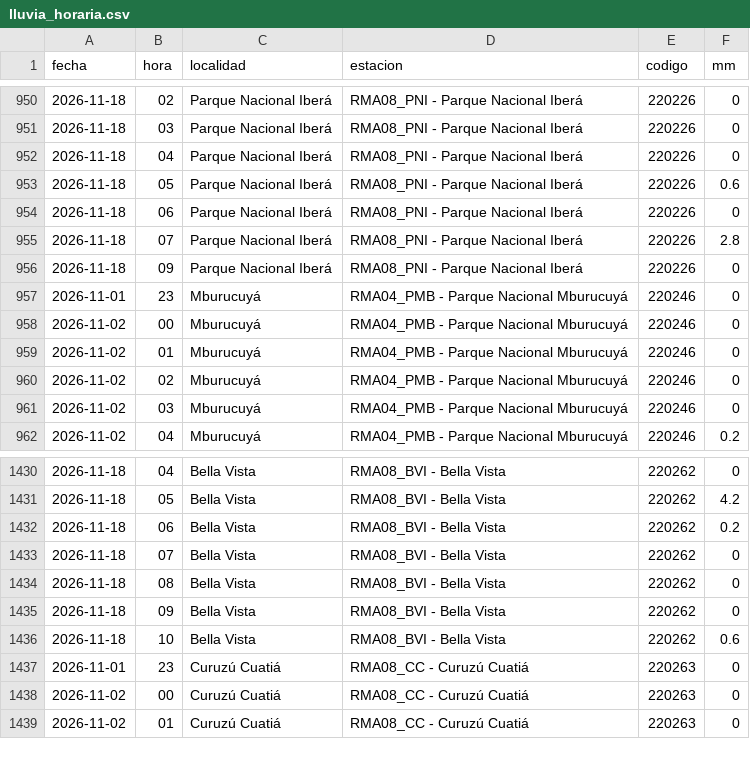
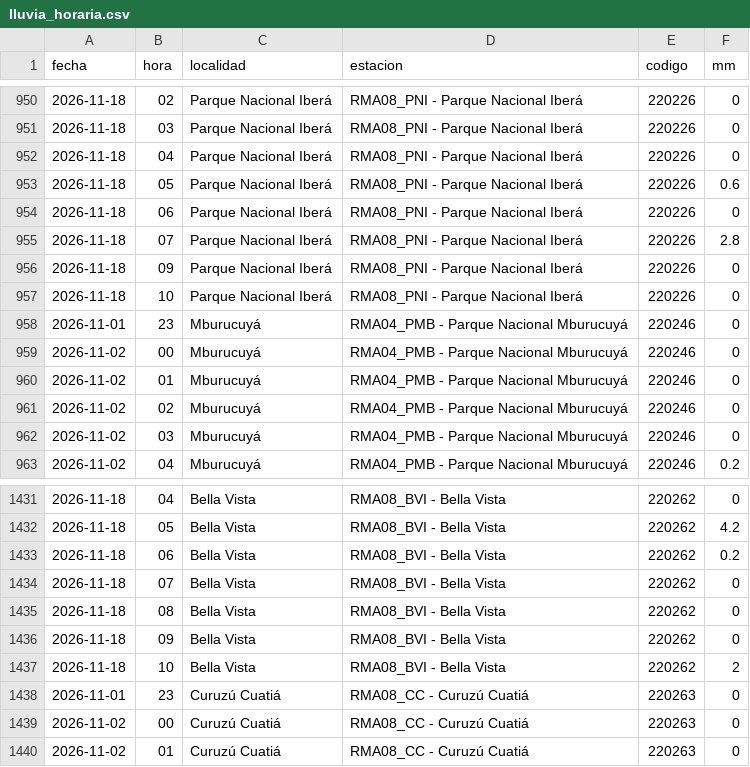
Before and after one commit to tablerocorrientes/tablerocorrientes.github.io, a CSV file: data/registro/lluvia_horaria.csv, drawn as a sheet; only a part is shown, gaps mark what is left out.

Commit message:
Vigilancia (automática): lluvia, satélite y fuentes oficiales, 18/11/2026 11:59 h

```diff
--- a/data/registro/lluvia_horaria.csv
+++ b/data/registro/lluvia_horaria.csv
@@ -956,2 +956,3 @@ fecha,hora,localidad,estacion,codigo,mm
 2026-11-18,09,Parque Nacional Iberá,RMA08_PNI - Parque Nacional Iberá,220226,0
+2026-11-18,10,Parque Nacional Iberá,RMA08_PNI - Parque Nacional Iberá,220226,0
 2026-11-01,23,Mburucuyá,RMA04_PMB - Parque Nacional Mburucuyá,220246,0
@@ -1435,3 +1436,3 @@ fecha,hora,localidad,estacion,codigo,mm
 2026-11-18,09,Bella Vista,RMA08_BVI - Bella Vista,220262,0
-2026-11-18,10,Bella Vista,RMA08_BVI - Bella Vista,220262,0.6
+2026-11-18,10,Bella Vista,RMA08_BVI - Bella Vista,220262,2
 2026-11-01,23,Curuzú Cuatiá,RMA08_CC - Curuzú Cuatiá,220263,0
```
Also changed, not shown: data/registro/resumen_diario_lluvia.csv, 30 other files.
